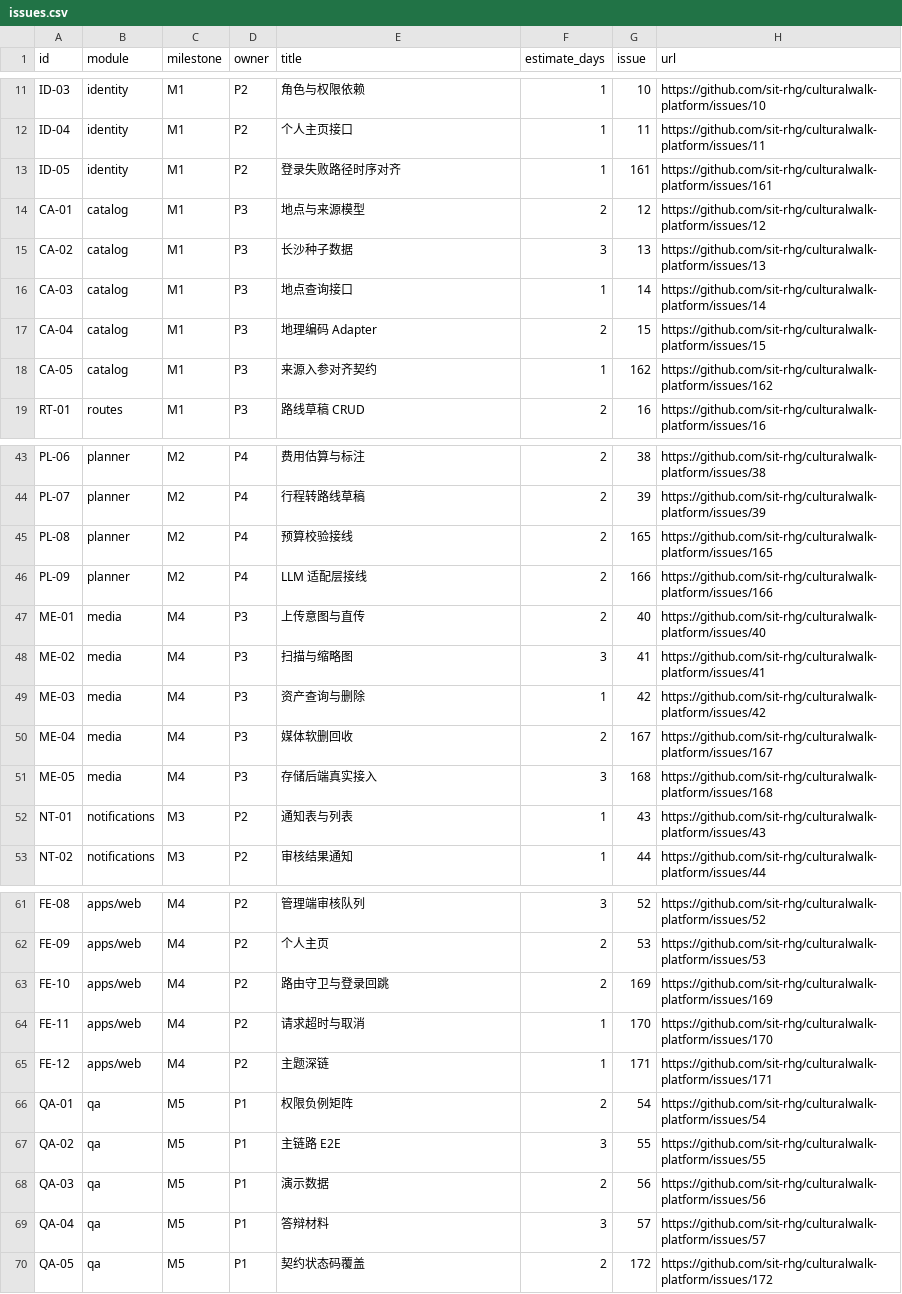
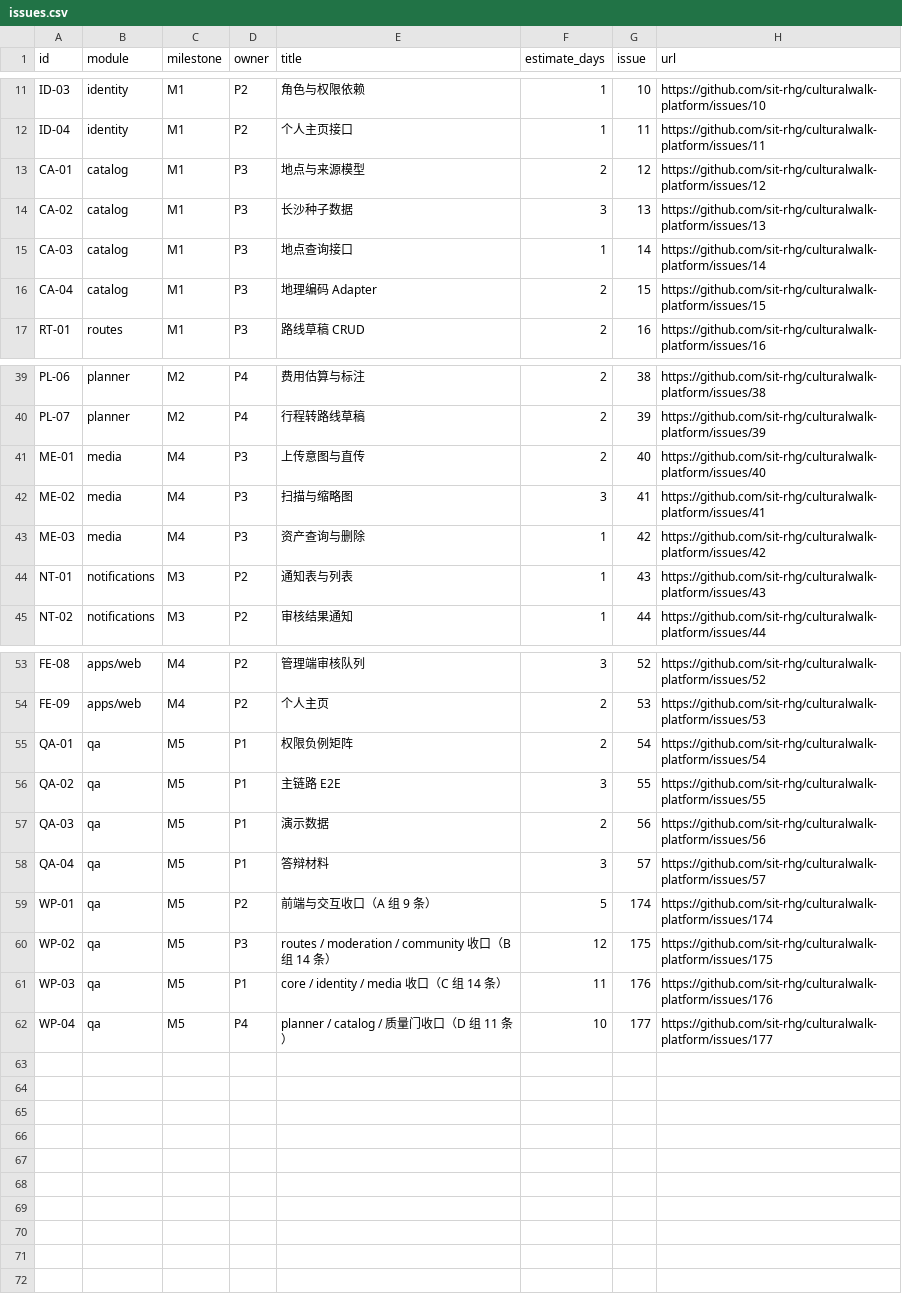
Before and after one commit to sit-rhg/culturalwalk-platform, a CSV file: tasks/issues.csv, drawn as a sheet; only a part is shown, gaps mark what is left out; the diff covers the shown part only.

Commit message:
chore(tasks): 剩余 48 条缺陷拆成 4 个可认领工作包

```diff
--- a/tasks/issues.csv
+++ b/tasks/issues.csv
@@ -12,3 +12,2 @@ ID-03,identity,M1,P2,角色与权限依赖,1,10,https://github.com/sit-rhg/cultu
 ID-04,identity,M1,P2,个人主页接口,1,11,https://github.com/sit-rhg/culturalwalk-platform/issues/11
-ID-05,identity,M1,P2,登录失败路径时序对齐,1,161,https://github.com/sit-rhg/culturalwalk-platform/issues/161
 CA-01,catalog,M1,P3,地点与来源模型,2,12,https://github.com/sit-rhg/culturalwalk-platform/issues/12
@@ -17,3 +16,2 @@ CA-03,catalog,M1,P3,地点查询接口,1,14,https://github.com/sit-rhg/culturalw
 CA-04,catalog,M1,P3,地理编码 Adapter,2,15,https://github.com/sit-rhg/culturalwalk-platform/issues/15
-CA-05,catalog,M1,P3,来源入参对齐契约,1,162,https://github.com/sit-rhg/culturalwalk-platform/issues/162
 RT-01,routes,M1,P3,路线草稿 CRUD,2,16,https://github.com/sit-rhg/culturalwalk-platform/issues/16
@@ -44,4 +40,2 @@ PL-06,planner,M2,P4,费用估算与标注,2,38,https://github.com/sit-rhg/cultur
 PL-07,planner,M2,P4,行程转路线草稿,2,39,https://github.com/sit-rhg/culturalwalk-platform/issues/39
-PL-08,planner,M2,P4,预算校验接线,2,165,https://github.com/sit-rhg/culturalwalk-platform/issues/165
-PL-09,planner,M2,P4,LLM 适配层接线,2,166,https://github.com/sit-rhg/culturalwalk-platform/issues/166
 ME-01,media,M4,P3,上传意图与直传,2,40,https://github.com/sit-rhg/culturalwalk-platform/issues/40
@@ -49,4 +43,2 @@ ME-02,media,M4,P3,扫描与缩略图,3,41,https://github.com/sit-rhg/culturalwal
 ME-03,media,M4,P3,资产查询与删除,1,42,https://github.com/sit-rhg/culturalwalk-platform/issues/42
-ME-04,media,M4,P3,媒体软删回收,2,167,https://github.com/sit-rhg/culturalwalk-platform/issues/167
-ME-05,media,M4,P3,存储后端真实接入,3,168,https://github.com/sit-rhg/culturalwalk-platform/issues/168
 NT-01,notifications,M3,P2,通知表与列表,1,43,https://github.com/sit-rhg/culturalwalk-platform/issues/43
@@ -62,5 +54,2 @@ FE-08,apps/web,M4,P2,管理端审核队列,3,52,https://github.com/sit-rhg/cultu
 FE-09,apps/web,M4,P2,个人主页,2,53,https://github.com/sit-rhg/culturalwalk-platform/issues/53
-FE-10,apps/web,M4,P2,路由守卫与登录回跳,2,169,https://github.com/sit-rhg/culturalwalk-platform/issues/169
-FE-11,apps/web,M4,P2,请求超时与取消,1,170,https://github.com/sit-rhg/culturalwalk-platform/issues/170
-FE-12,apps/web,M4,P2,主题深链,1,171,https://github.com/sit-rhg/culturalwalk-platform/issues/171
 QA-01,qa,M5,P1,权限负例矩阵,2,54,https://github.com/sit-rhg/culturalwalk-platform/issues/54
@@ -69,2 +58,5 @@ QA-03,qa,M5,P1,演示数据,2,56,https://github.com/sit-rhg/culturalwalk-platfor
 QA-04,qa,M5,P1,答辩材料,3,57,https://github.com/sit-rhg/culturalwalk-platform/issues/57
-QA-05,qa,M5,P1,契约状态码覆盖,2,172,https://github.com/sit-rhg/culturalwalk-platform/issues/172
+WP-01,qa,M5,P2,前端与交互收口（A 组 9 条）,5,174,https://github.com/sit-rhg/culturalwalk-platform/issues/174
+WP-02,qa,M5,P3,routes / moderation / community 收口（B 组 14 条）,12,175,https://github.com/sit-rhg/culturalwalk-platform/issues/175
+WP-03,qa,M5,P1,core / identity / media 收口（C 组 14 条）,11,176,https://github.com/sit-rhg/culturalwalk-platform/issues/176
+WP-04,qa,M5,P4,planner / catalog / 质量门收口（D 组 11 条）,10,177,https://github.com/sit-rhg/culturalwalk-platform/issues/177
```
Also changed, not shown: 2 removed rows elsewhere in this file, 7 other files.
